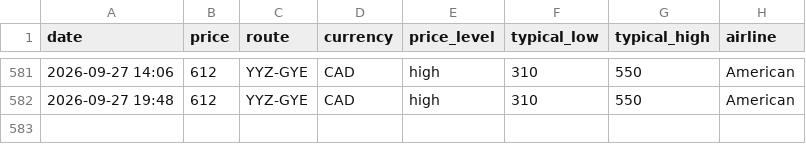
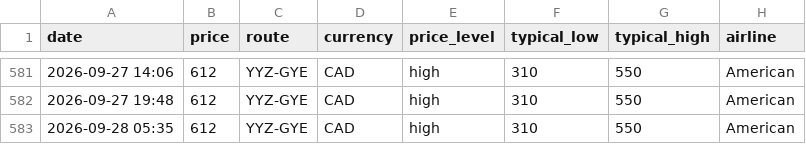
Before and after one commit to jacobmtools/flight-price-tracker, a CSV file: history_yyz_gye.csv, drawn as a sheet; only a part is shown, gaps mark what is left out; the diff names each change by its address in the sheet, - before the commit and + after, or states it on an @@ line.

```diff
--- a/history_yyz_gye.csv
+++ b/history_yyz_gye.csv
+row 583: 2026-09-28 05:35 | 612 | YYZ-GYE | CAD | high | 310 | 550 | American
```
